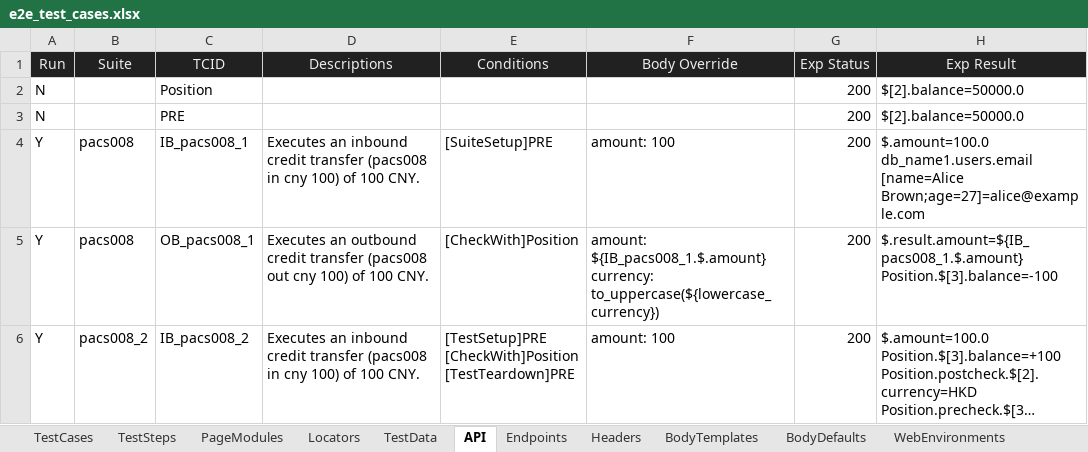
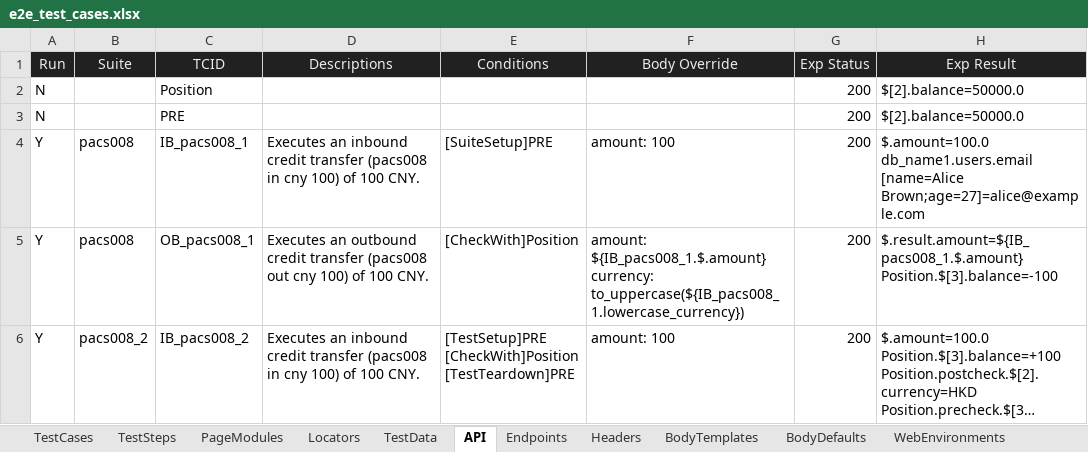
Before and after one commit to huangsx0213/e2e_test_framework, an Excel workbook: test_cases/e2e_test_cases.xlsx, sheet API, drawn as a sheet; only a part is shown; long unchanged cells end in …; values as stored, in another font and other column widths than the file's, no borders; table styles not drawn; ↵ is a line break in a cell; the diff names each change by its address in the sheet, - before the commit and + after, or states it on an @@ line.

```diff
--- a/test_cases/e2e_test_cases.xlsx (sheet API)
+++ b/test_cases/e2e_test_cases.xlsx (sheet API)
-F5 (Body Override): …${IB_pacs008_1.$.amount} ↵ currency: to_uppercase(${lowercase_currency})
+F5 (Body Override): …${IB_pacs008_1.$.amount} ↵ currency: to_uppercase(${IB_pacs008_1.lowercase_currency})
```
Also changed, not shown: 8 other files.
